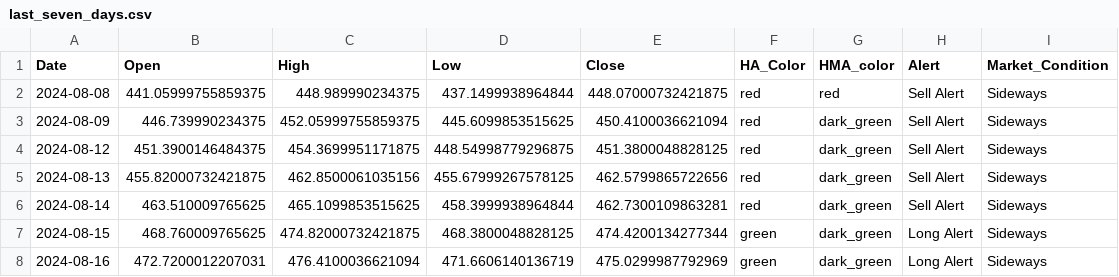
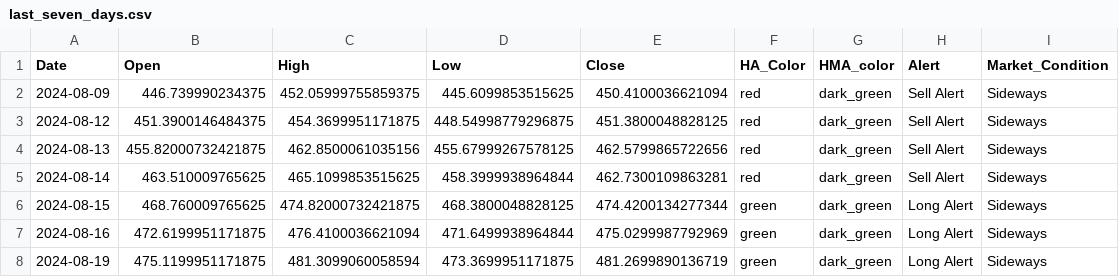
Before and after one commit to rbnyng/trend_alert_HA, a CSV file: last_seven_days.csv, drawn as a sheet.

```diff
--- a/last_seven_days.csv
+++ b/last_seven_days.csv
@@ -1,3 +1,2 @@
 Date,Open,High,Low,Close,HA_Color,HMA_color,Alert,Market_Condition
-2024-08-08,441.05999755859375,448.989990234375,437.1499938964844,448.07000732421875,red,red,Sell Alert,Sideways
 2024-08-09,446.739990234375,452.05999755859375,445.6099853515625,450.4100036621094,red,dark_green,Sell Alert,Sideways
@@ -7,2 +6,3 @@ Date,Open,High,Low,Close,HA_Color,HMA_color,Alert,Market_Condition
 2024-08-15,468.760009765625,474.82000732421875,468.3800048828125,474.4200134277344,green,dark_green,Long Alert,Sideways
-2024-08-16,472.7200012207031,476.4100036621094,471.6606140136719,475.0299987792969,green,dark_green,Long Alert,Sideways
+2024-08-16,472.6199951171875,476.4100036621094,471.6499938964844,475.0299987792969,green,dark_green,Long Alert,Sideways
+2024-08-19,475.1199951171875,481.3099060058594,473.3699951171875,481.2699890136719,green,dark_green,Long Alert,Sideways
```
